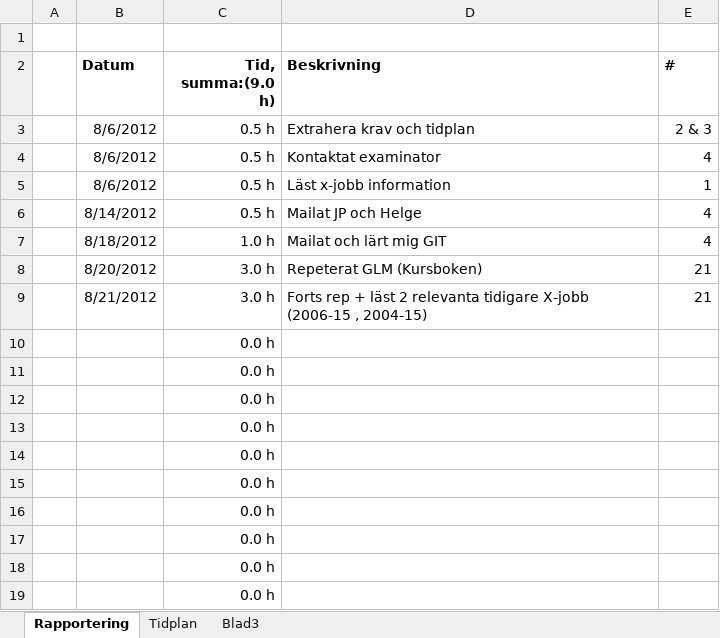
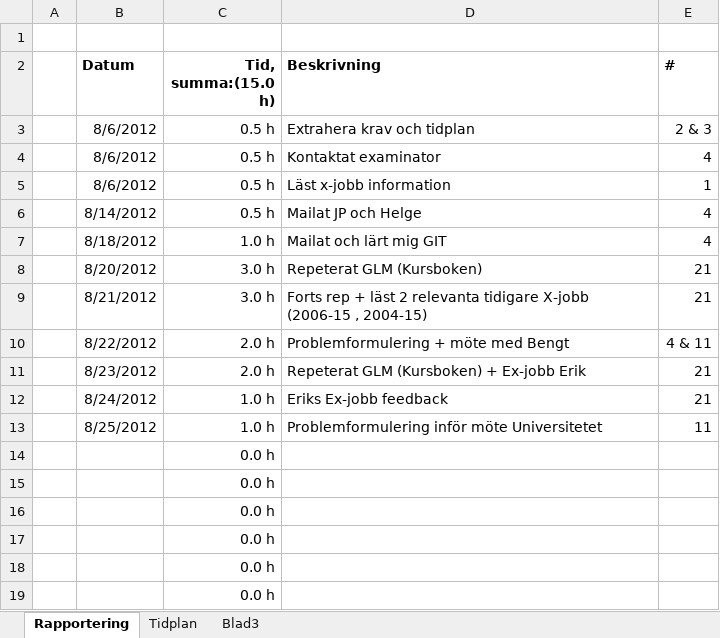
Before and after one commit to brickner/xjobb, an Excel workbook: Tidplan/Tidplan.xlsx, sheet Rapportering, drawn as a sheet; values as stored, in another font and other column widths than the file's, no borders; removed rows and columns are numbered as before the commit, all else as after; the diff names each change by its address in the sheet, - before the commit and + after, or states it on an @@ line.

```diff
--- a/Tidplan/Tidplan.xlsx (sheet Rapportering)
+++ b/Tidplan/Tidplan.xlsx (sheet Rapportering)
-C2: Tid, summa:(9.0 h)
+C2: Tid, summa:(15.0 h)
-row 10:  |  | 0.0 h
-row 11:  |  | 0.0 h
-row 12:  |  | 0.0 h
-row 13:  |  | 0.0 h
+row 10:  | 8/22/2012 | 2.0 h | Problemformulering + möte med Bengt | 4 & 11
+row 11:  | 8/23/2012 | 2.0 h | Repeterat GLM (Kursboken) + Ex-jobb Erik | 21
+row 12:  | 8/24/2012 | 1.0 h | Eriks Ex-jobb feedback | 21
+row 13:  | 8/25/2012 | 1.0 h | Problemformulering inför möte Universitetet | 11
```
Also changed, not shown: sheet Tidplan.
